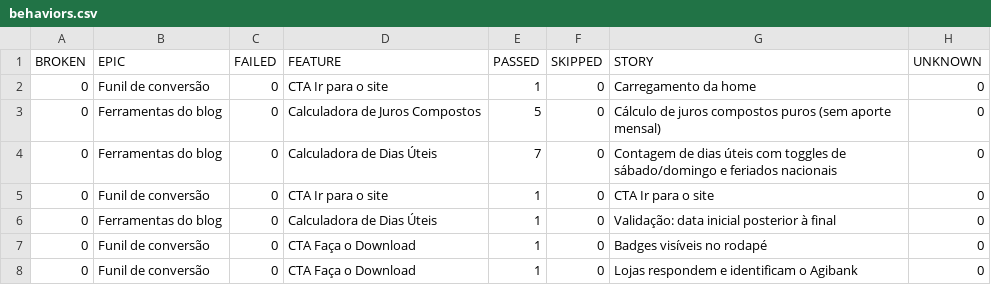
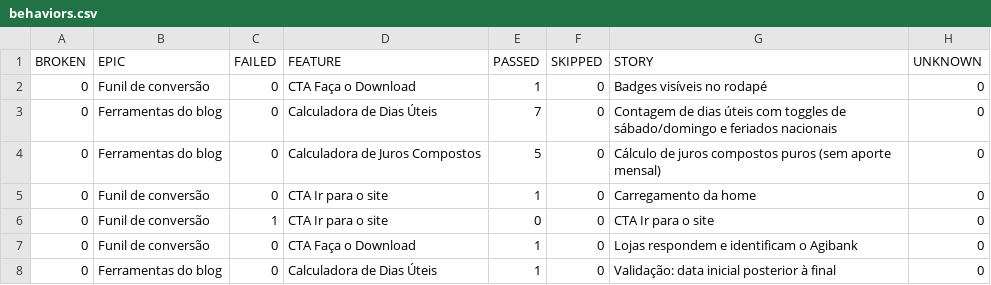
Before and after one commit to silasmarques/agi-e2e, a CSV file: data/behaviors.csv, drawn as a sheet.

```diff
--- a/data/behaviors.csv
+++ b/data/behaviors.csv
@@ -1,8 +1,8 @@
 "BROKEN","EPIC","FAILED","FEATURE","PASSED","SKIPPED","STORY","UNKNOWN"
+"0","Funil de conversão","0","CTA Faça o Download","1","0","Badges visíveis no rodapé","0"
+"0","Ferramentas do blog","0","Calculadora de Dias Úteis","7","0","Contagem de dias úteis com toggles de sábado/domingo e feriados nacionais","0"
+"0","Ferramentas do blog","0","Calculadora de Juros Compostos","5","0","Cálculo de juros compostos puros (sem aporte mensal)","0"
 "0","Funil de conversão","0","CTA Ir para o site","1","0","Carregamento da home","0"
-"0","Ferramentas do blog","0","Calculadora de Juros Compostos","5","0","Cálculo de juros compostos puros (sem aporte mensal)","0"
-"0","Ferramentas do blog","0","Calculadora de Dias Úteis","7","0","Contagem de dias úteis com toggles de sábado/domingo e feriados nacionais","0"
-"0","Funil de conversão","0","CTA Ir para o site","1","0","CTA Ir para o site","0"
+"0","Funil de conversão","1","CTA Ir para o site","0","0","CTA Ir para o site","0"
+"0","Funil de conversão","0","CTA Faça o Download","1","0","Lojas respondem e identificam o Agibank","0"
 "0","Ferramentas do blog","0","Calculadora de Dias Úteis","1","0","Validação: data inicial posterior à final","0"
-"0","Funil de conversão","0","CTA Faça o Download","1","0","Badges visíveis no rodapé","0"
-"0","Funil de conversão","0","CTA Faça o Download","1","0","Lojas respondem e identificam o Agibank","0"
```
Also changed, not shown: data/suites.csv, 57 other files.
